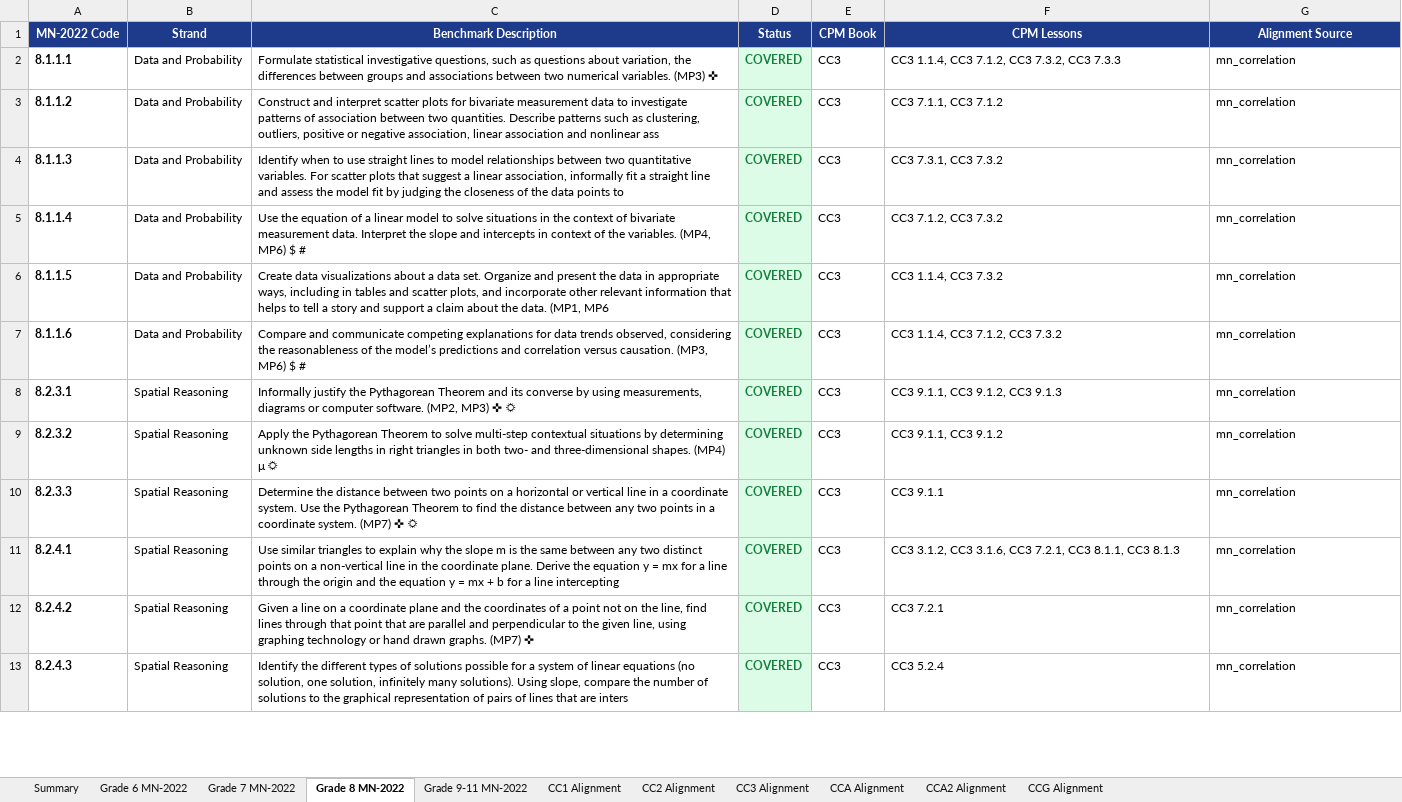
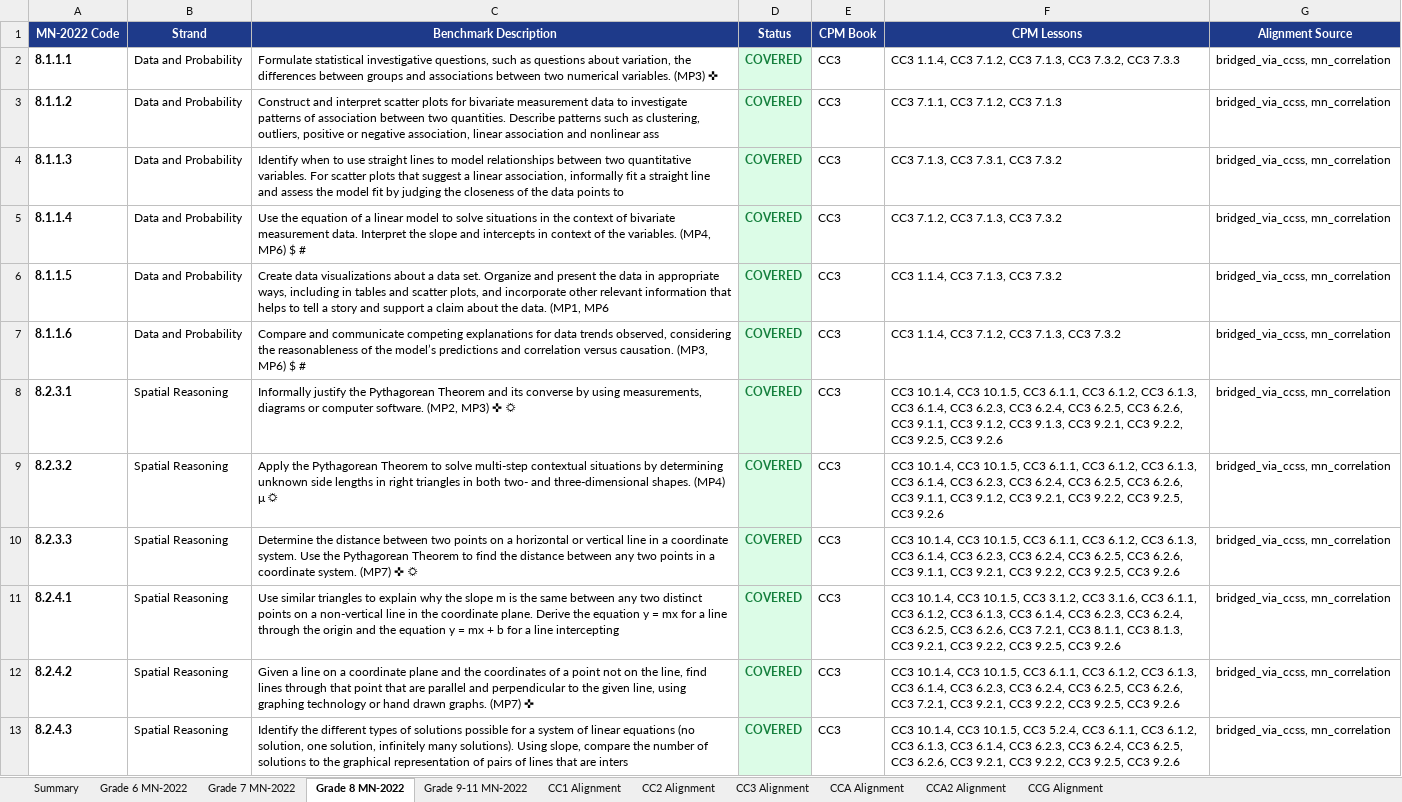
Before and after one commit to discrafty-cpu/RMS-Standards-Alignment, an Excel workbook: viewer/downloads/CPM_Standards_Alignment_Master.xlsx, sheet Grade 8 MN-2022, drawn as a sheet; only a part is shown; values as stored, in another font and other column widths than the file's, no borders; the diff covers the shown part only; the diff names each change by its address in the sheet, - before the commit and + after, or states it on an @@ line.

```diff
--- a/viewer/downloads/CPM_Standards_Alignment_Master.xlsx (sheet Grade 8 MN-2022)
+++ b/viewer/downloads/CPM_Standards_Alignment_Master.xlsx (sheet Grade 8 MN-2022)
-F2 (CPM Lessons): …7.1.2, CC3 7.3.2, CC3…
+F2 (CPM Lessons): …7.1.2, CC3 7.1.3, CC3 7.3.2, CC3…
-G2:G13 (Alignment Source): mn_correlation
+G2:G13 (Alignment Source): bridged_via_ccss, mn_correlation
-F3 (CPM Lessons): CC3 7.1.1, CC3 7.1.2
+F3 (CPM Lessons): CC3 7.1.1, CC3 7.1.2, CC3 7.1.3
-F4 (CPM Lessons): CC3 7.3.1, CC3 7.3.2
+F4 (CPM Lessons): CC3 7.1.3, CC3 7.3.1, CC3 7.3.2
-F5 (CPM Lessons): CC3 7.1.2, CC3 7.3.2
+F5 (CPM Lessons): CC3 7.1.2, CC3 7.1.3, CC3 7.3.2
-F6 (CPM Lessons): CC3 1.1.4, CC3 7.3.2
+F6 (CPM Lessons): CC3 1.1.4, CC3 7.1.3, CC3 7.3.2
-F7 (CPM Lessons): CC3 1.1.4, CC3 7.1.2, CC3 7.3.2
+F7 (CPM Lessons): CC3 1.1.4, CC3 7.1.2, CC3 7.1.3, CC3 7.3.2
-F8 (CPM Lessons): CC3 9.1.1, CC3 9.1.2, CC3 9.1.3
+F8 (CPM Lessons): CC3 10.1.4, CC3 10.1.5, CC3 6.1.1, CC3 6.1.2, CC3 6.1.3, CC3 6.1.4, CC3 6.2.3, CC3 6.2.4, CC3 6.2.5, CC3 6.2.6, CC3 9.1.1, CC3 9.1.2, CC3 9.1.3, CC3 9.2.1, CC3 9.2.2, CC3 9.2.5, CC3 9.2.6
-F9 (CPM Lessons): CC3 9.1.1, CC3 9.1.2
+F9 (CPM Lessons): CC3 10.1.4, CC3 10.1.5, CC3 6.1.1, CC3 6.1.2, CC3 6.1.3, CC3 6.1.4, CC3 6.2.3, CC3 6.2.4, CC3 6.2.5, CC3 6.2.6, CC3 9.1.1, CC3 9.1.2, CC3 9.2.1, CC3 9.2.2, CC3 9.2.5, CC3 9.2.6
-F10 (CPM Lessons): CC3 9.1.1
+F10 (CPM Lessons): CC3 10.1.4, CC3 10.1.5, CC3 6.1.1, CC3 6.1.2, CC3 6.1.3, CC3 6.1.4, CC3 6.2.3, CC3 6.2.4, CC3 6.2.5, CC3 6.2.6, CC3 9.1.1, CC3 9.2.1, CC3 9.2.2, CC3 9.2.5, CC3 9.2.6
-F11 (CPM Lessons): CC3 3.1.2, CC3 3.1.6, CC3 7.2.1, CC3 8.1.1, CC3 8.1.3
+F11 (CPM Lessons): CC3 10.1.4, CC3 10.1.5, CC3 3.1.2, CC3 3.1.6, CC3 6.1.1, CC3 6.1.2, CC3 6.1.3, CC3 6.1.4, CC3 6.2.3, CC3 6.2.4, CC3 6.2.5, CC3 6.2.6, CC3 7.2.1, CC3 8.1.1, CC3 8.1.3, CC3 9.2.1, CC3 9.2.2, CC3 9.2.5, CC3 9.2.6
-F12 (CPM Lessons): CC3 7.2.1
+F12 (CPM Lessons): CC3 10.1.4, CC3 10.1.5, CC3 6.1.1, CC3 6.1.2, CC3 6.1.3, CC3 6.1.4, CC3 6.2.3, CC3 6.2.4, CC3 6.2.5, CC3 6.2.6, CC3 7.2.1, CC3 9.2.1, CC3 9.2.2, CC3 9.2.5, CC3 9.2.6
-F13 (CPM Lessons): CC3 5.2.4
+F13 (CPM Lessons): CC3 10.1.4, CC3 10.1.5, CC3 5.2.4, CC3 6.1.1, CC3 6.1.2, CC3 6.1.3, CC3 6.1.4, CC3 6.2.3, CC3 6.2.4, CC3 6.2.5, CC3 6.2.6, CC3 9.2.1, CC3 9.2.2, CC3 9.2.5, CC3 9.2.6
```
Also changed, not shown: 69 edited cells elsewhere in this sheet, sheet Grade 7 MN-2022, sheet CC2 Alignment, sheet CC1 Alignment, sheet CC3 Alignment, sheet Grade 6 MN-2022, viewer/downloads/CC2_Alignment.xlsx, viewer/downloads/CC3_Alignment.xlsx, 18 other files.
